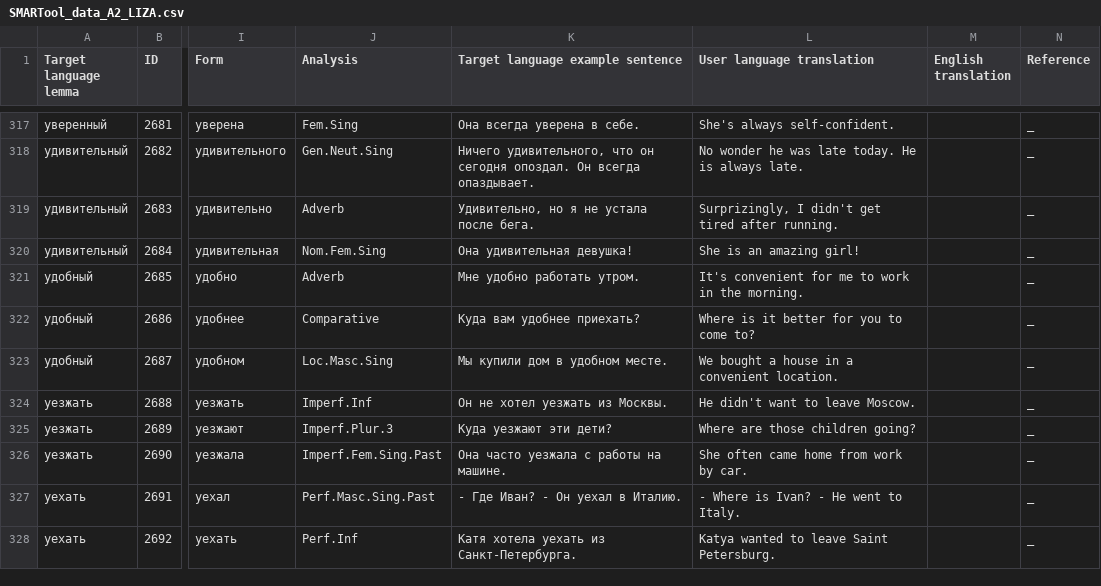
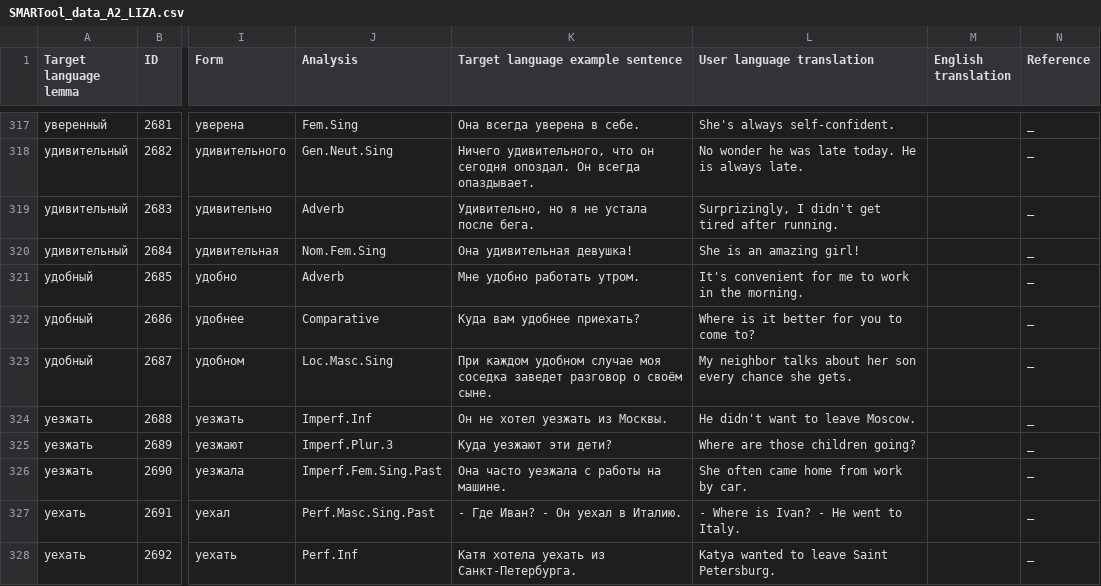
Before and after one commit to lajanda/data-rus-eng, a CSV file: SMARTool_data_A2_LIZA.csv, drawn as a sheet; only a part is shown, gaps mark what is left out; the diff names each change by its address in the sheet, - before the commit and + after, or states it on an @@ line.

Commit message:
Correct 2687
Мы купили дом в удобном месте.
   (Loc.Masc.Sing )
>>
При каждом удобном случае моя соседка заведет разговор о своём сыне.
My neighbor talks about her son every chance she gets.

```diff
--- a/SMARTool_data_A2_LIZA.csv
+++ b/SMARTool_data_A2_LIZA.csv
-K323 (Target language example sentence): Мы купили дом в удобном месте.
+K323 (Target language example sentence): При каждом удобном случае моя соседка заведет разговор о своём сыне.
-L323 (User language translation): We bought a house in a convenient location.
+L323 (User language translation): My neighbor talks about her son every chance she gets.
```
